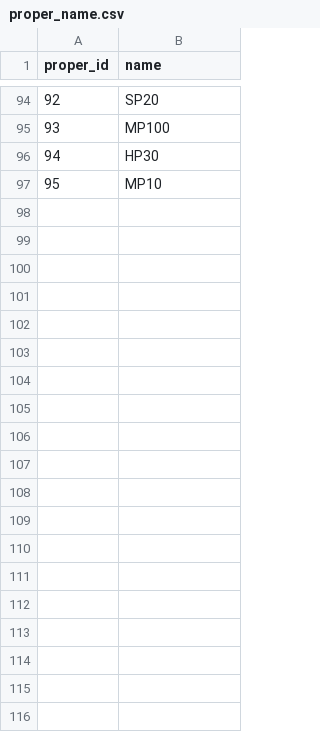
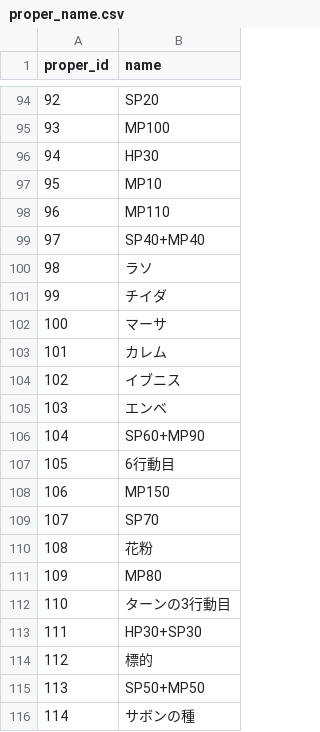
Before and after one commit to white-mns/soraniwa_parse, a CSV file: output/data/proper_name.csv, drawn as a sheet; only a part is shown, gaps mark what is left out; the diff covers the shown part only.

```diff
--- a/output/data/proper_name.csv
+++ b/output/data/proper_name.csv
@@ -97 +97,20 @@ proper_id	name
 95	MP10
+96	MP110
+97	SP40+MP40
+98	ラソ
+99	チイダ
+100	マーサ
+101	カレム
+102	イブニス
+103	エンベ
+104	SP60+MP90
+105	6行動目
+106	MP150
+107	SP70
+108	花粉
+109	MP80
+110	ターンの3行動目
+111	HP30+SP30
+112	標的
+113	SP50+MP50
+114	サボンの種
```
Also changed, not shown: 49 added rows elsewhere in this file, output/chara/name.csv, output/data/enemy_data.csv, 3 other files.
